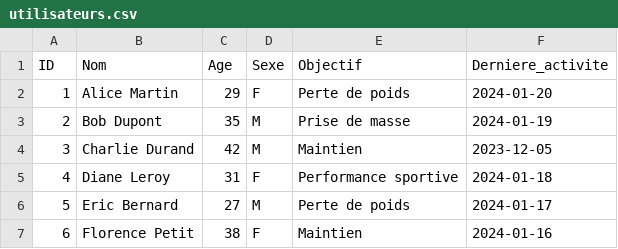
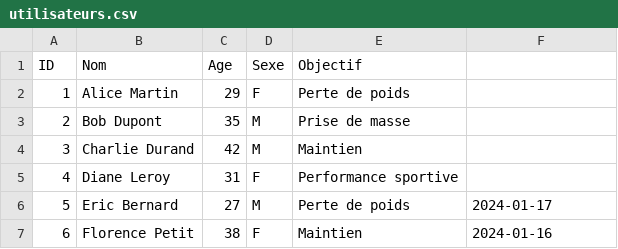
Before and after one commit to Hugo-Galley/HealthAi, a CSV file: frontend/data/utilisateurs.csv, drawn as a sheet.

```diff
--- a/frontend/data/utilisateurs.csv
+++ b/frontend/data/utilisateurs.csv
@@ -1,6 +1,6 @@
-ID,Nom,Age,Sexe,Objectif,Derniere_activite
-1,Alice Martin,29,F,Perte de poids,2024-01-20
-2,Bob Dupont,35,M,Prise de masse,2024-01-19
-3,Charlie Durand,42,M,Maintien,2023-12-05
-4,Diane Leroy,31,F,Performance sportive,2024-01-18
+ID,Nom,Age,Sexe,Objectif
+1,Alice Martin,29,F,Perte de poids
+2,Bob Dupont,35,M,Prise de masse
+3,Charlie Durand,42,M,Maintien
+4,Diane Leroy,31,F,Performance sportive
 5,Eric Bernard,27,M,Perte de poids,2024-01-17
```
Also changed, not shown: 5 other files.
